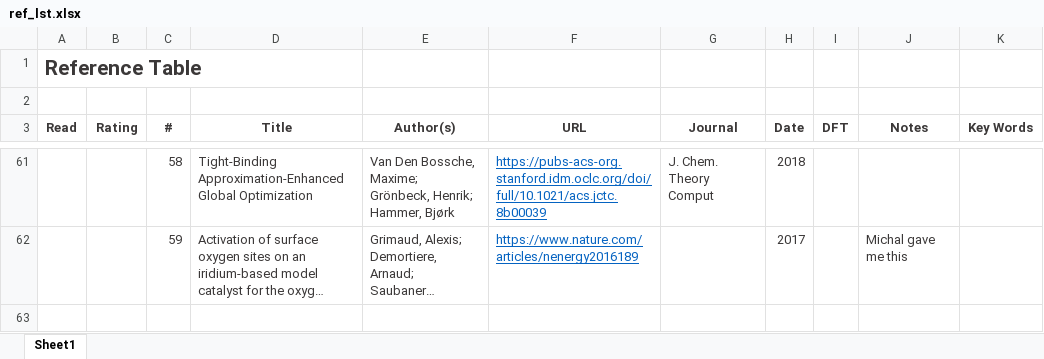
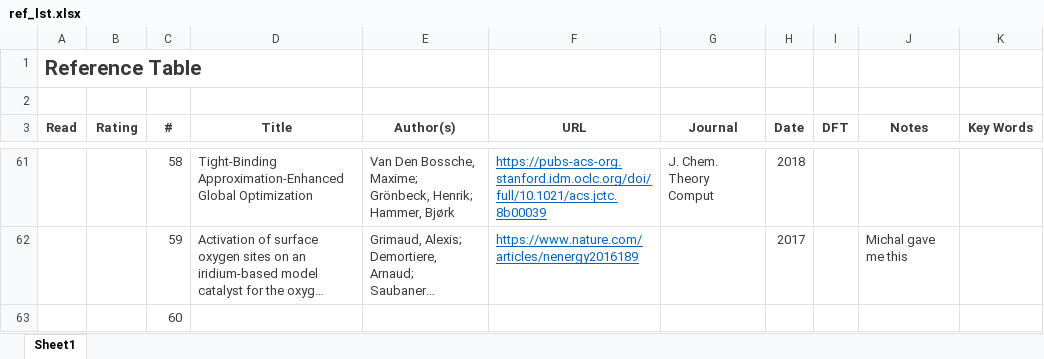
Before and after one commit to flash-jaehyun/PAPER_IrOx_Active_Learning_OER, an Excel workbook: 01_references/ref_lst.xlsx, sheet Sheet1, drawn as a sheet; only a part is shown, gaps mark what is left out; long unchanged cells end in …; values as stored, in another font and other column widths than the file's, no borders; the diff names each change by its address in the sheet, - before the commit and + after, or states it on an @@ line.

```diff
--- a/01_references/ref_lst.xlsx (sheet Sheet1)
+++ b/01_references/ref_lst.xlsx (sheet Sheet1)
+row 63:  |  | 60
```
Also changed, not shown: 4 other files.
